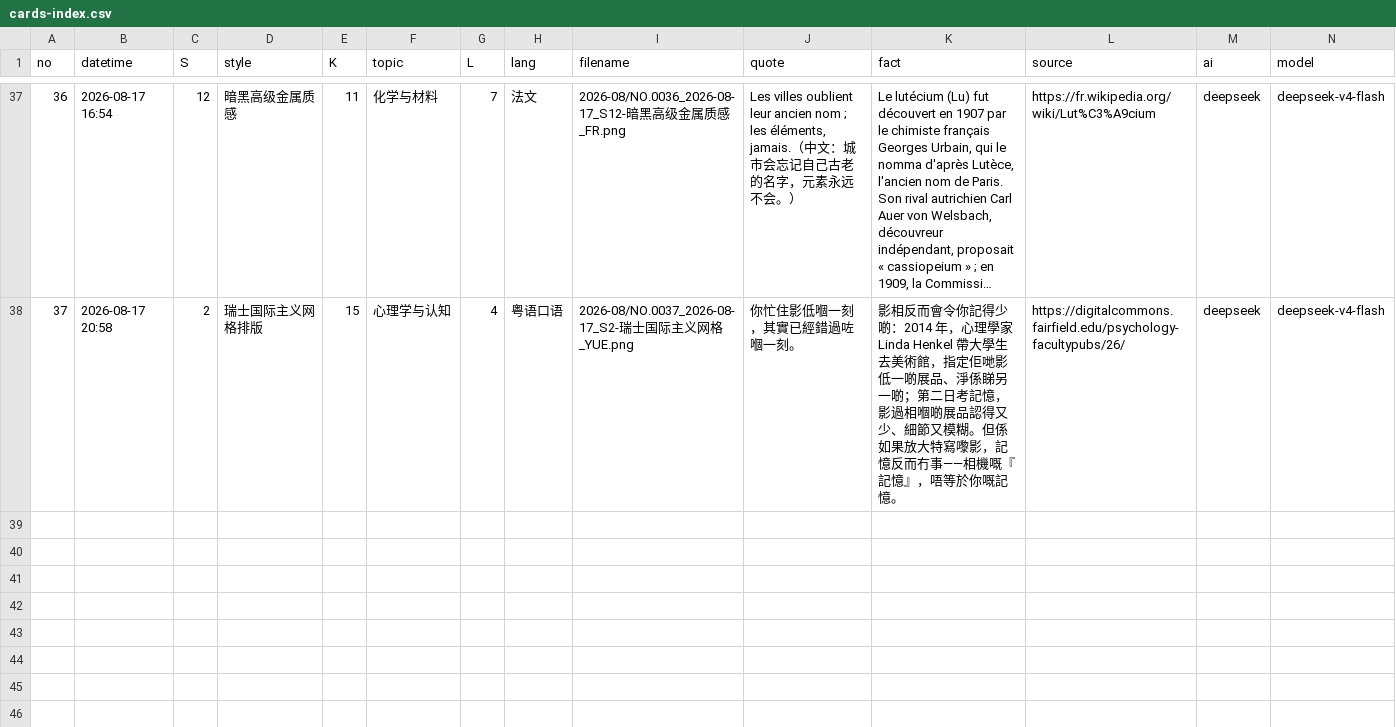
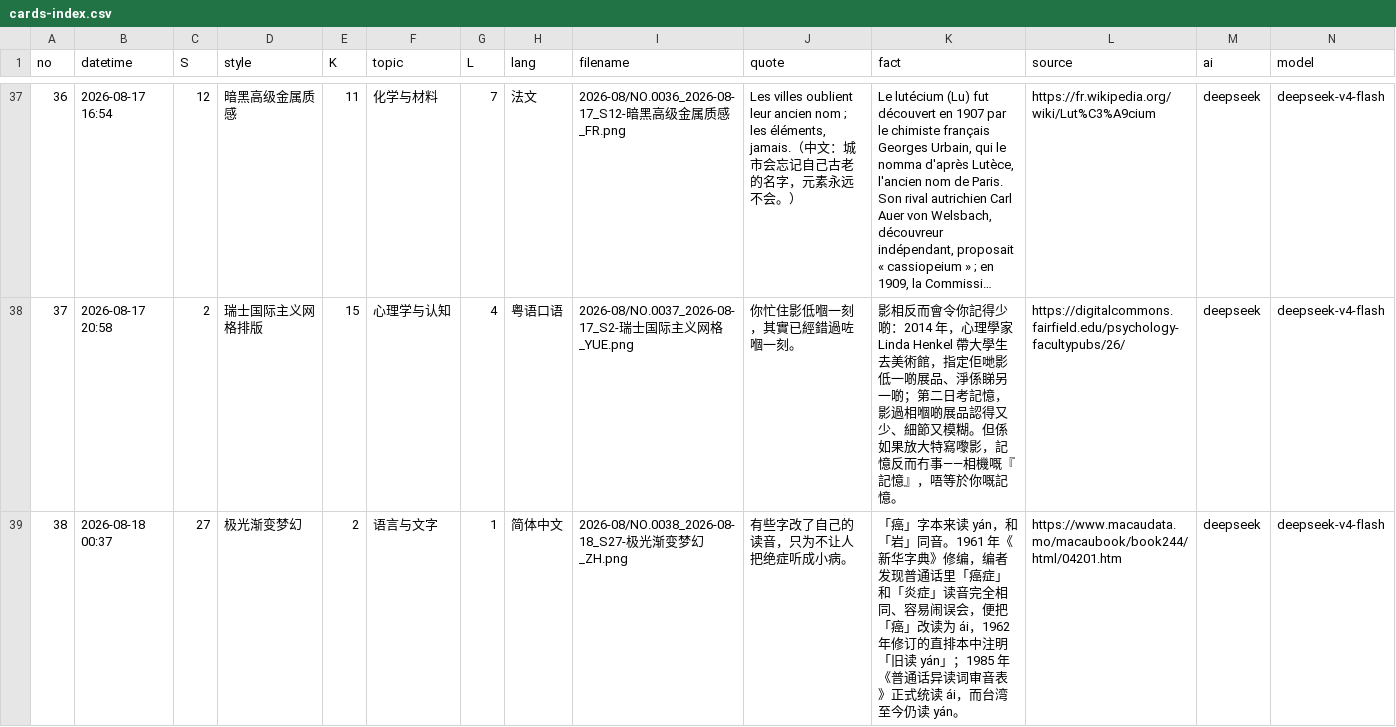
Before and after one commit to Chauban/ClaudeAtelier, a CSV file: deepseekv4flash/Cards/cards-index.csv, drawn as a sheet; only a part is shown, gaps mark what is left out; long unchanged cells end in …; rows hold the shown columns only; the diff names each change by its address in the sheet, - before the commit and + after, or states it on an @@ line.

```diff
--- a/deepseekv4flash/Cards/cards-index.csv
+++ b/deepseekv4flash/Cards/cards-index.csv
+row 39: 38 | 2026-08-18 00:37 | 27 | 极光渐变梦幻 | 2 | 语言与文字 | 1 | 简体中文 | 2026-08/NO.0038_2026-08-18_S27-极光渐变梦幻_ZH.png | 有些字改了自己的读音，只为不让人把绝症听成小病。 | 「癌」字本来读 yán，和「岩」同音。1961 年《新华字典》修编，编者发现普通话里「癌症」和「炎症」读音完全相同、容易闹误会，便把「癌」改读为 ái，1962 年修订的直排本中注明「旧读 yán」；1985 年《普通话异读词审音表》正式统读 ái，而台湾至今仍读 yán。 | https://www.macaudata.mo/macaubook/book244/html/04201.htm | deepseek | deepseek-v4-flash
```
Also changed, not shown: 3 other files.
